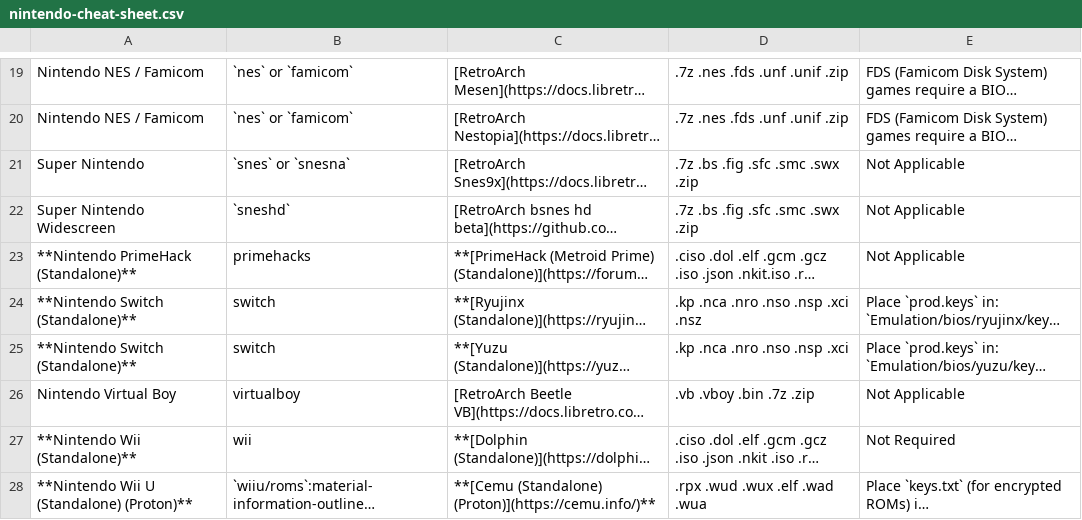
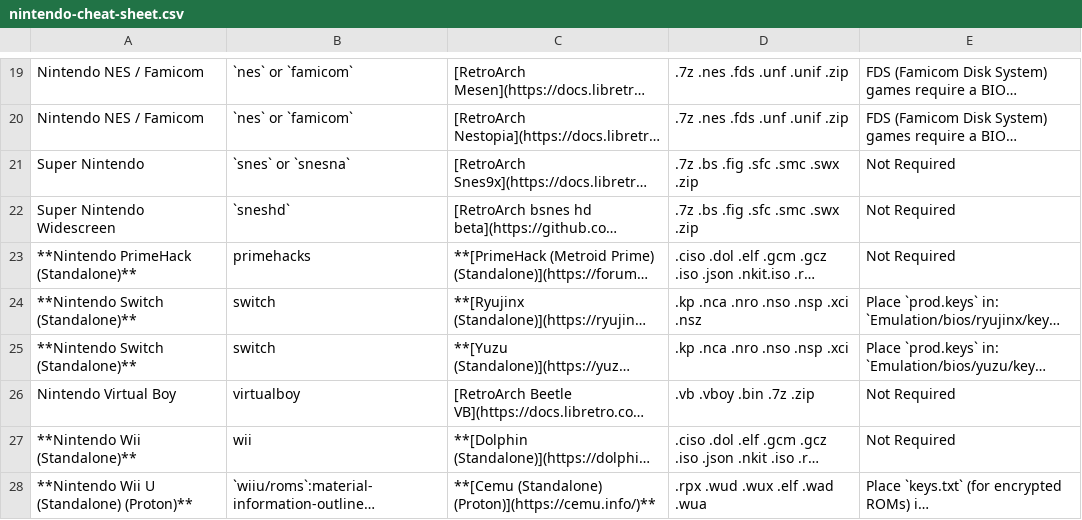
Before and after one commit to EmuDeck/emudeck.github.io, a CSV file: docs/tables/nintendo-cheat-sheet.csv, drawn as a sheet; only a part is shown, gaps mark what is left out; long unchanged cells end in …; the diff names each change by its address in the sheet, - before the commit and + after, or states it on an @@ line.

Commit message:
Update nintendo-cheat-sheet.csv
Fixed a few more Not Applicables

```diff
--- a/docs/tables/nintendo-cheat-sheet.csv
+++ b/docs/tables/nintendo-cheat-sheet.csv
-E21:E23: Not Applicable
+E21:E23: Not Required
-E26: Not Applicable
+E26: Not Required
```
